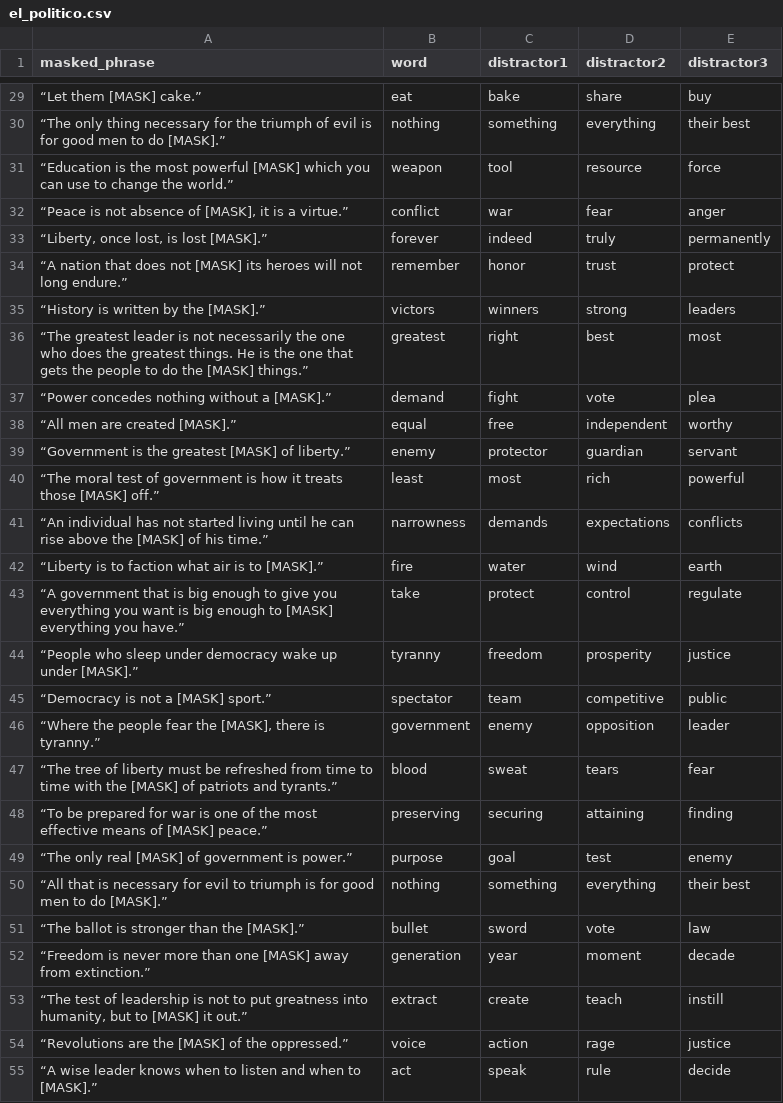
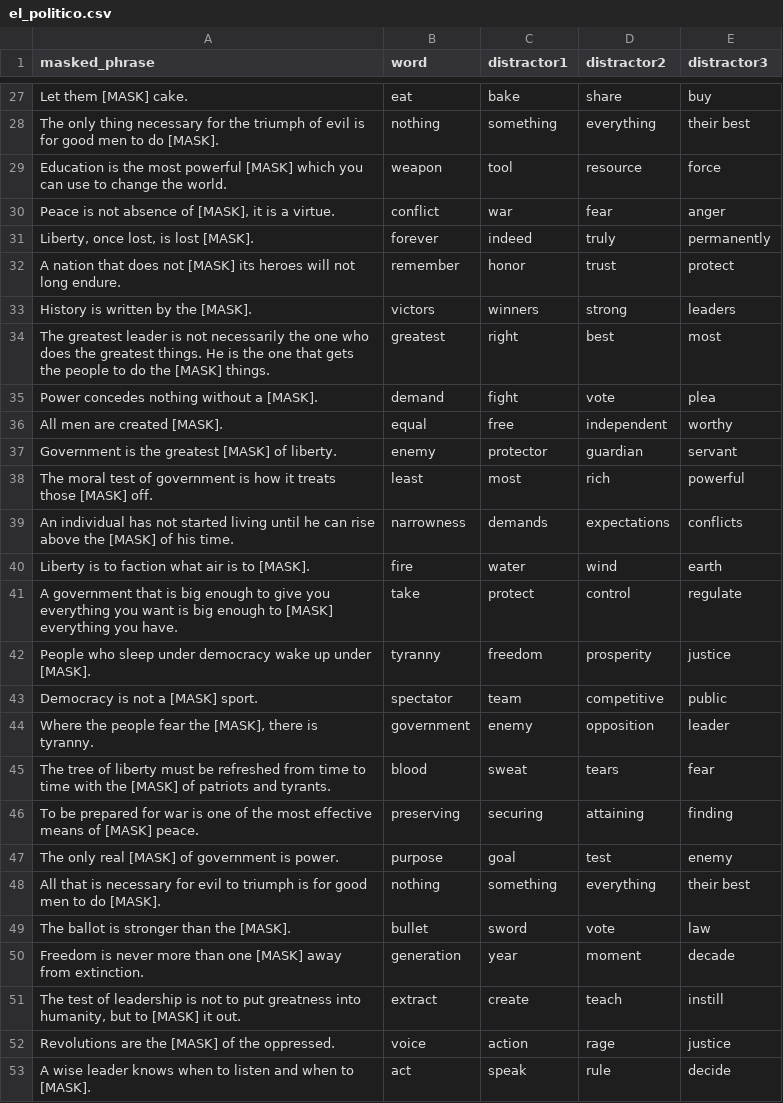
Before and after one commit to Qwerty042/GGJ2026, a CSV file: Assets/Resources/Luchadors/el_politico.csv, drawn as a sheet; only a part is shown, gaps mark what is left out; the diff covers the shown part only.

```diff
--- a/Assets/Resources/Luchadors/el_politico.csv
+++ b/Assets/Resources/Luchadors/el_politico.csv
@@ -29,27 +27,27 @@ masked_phrase|word|distractor1|distractor2|distractor3
-“Let them [MASK] cake.”|eat|bake|share|buy
-“The only thing necessary for the triumph of evil is for good men to do [MASK].”|nothing|something|everything|their best
-“Education is the most powerful [MASK] which you can use to change the world.”|weapon|tool|resource|force
-“Peace is not absence of [MASK], it is a virtue.”|conflict|war|fear|anger
-“Liberty, once lost, is lost [MASK].”|forever|indeed|truly|permanently
-“A nation that does not [MASK] its heroes will not long endure.”|remember|honor|trust|protect
-“History is written by the [MASK].”|victors|winners|strong|leaders
-“The greatest leader is not necessarily the one who does the greatest things. He is the one that gets the people to do the [MASK] things.”|greatest|right|best|most
-“Power concedes nothing without a [MASK].”|demand|fight|vote|plea
-“All men are created [MASK].”|equal|free|independent|worthy
-“Government is the greatest [MASK] of liberty.”|enemy|protector|guardian|servant
-“The moral test of government is how it treats those [MASK] off.”|least|most|rich|powerful
-“An individual has not started living until he can rise above the [MASK] of his time.”|narrowness|demands|expectations|conflicts
-“Liberty is to faction what air is to [MASK].”|fire|water|wind|earth
-“A government that is big enough to give you everything you want is big enough to [MASK] everything you have.”|take|protect|control|regulate
-“People who sleep under democracy wake up under [MASK].”|tyranny|freedom|prosperity|justice
-“Democracy is not a [MASK] sport.”|spectator|team|competitive|public
-“Where the people fear the [MASK], there is tyranny.”|government|enemy|opposition|leader
-“The tree of liberty must be refreshed from time to time with the [MASK] of patriots and tyrants.”|blood|sweat|tears|fear
-“To be prepared for war is one of the most effective means of [MASK] peace.”|preserving|securing|attaining|finding
-“The only real [MASK] of government is power.”|purpose|goal|test|enemy
-“All that is necessary for evil to triumph is for good men to do [MASK].”|nothing|something|everything|their best
-“The ballot is stronger than the [MASK].”|bullet|sword|vote|law
-“Freedom is never more than one [MASK] away from extinction.”|generation|year|moment|decade
-“The test of leadership is not to put greatness into humanity, but to [MASK] it out.”|extract|create|teach|instill
-“Revolutions are the [MASK] of the oppressed.”|voice|action|rage|justice
-“A wise leader knows when to listen and when to [MASK].”|act|speak|rule|decide
+"Let them [MASK] cake."|eat|bake|share|buy
+"The only thing necessary for the triumph of evil is for good men to do [MASK]."|nothing|something|everything|their best
+"Education is the most powerful [MASK] which you can use to change the world."|weapon|tool|resource|force
+"Peace is not absence of [MASK], it is a virtue."|conflict|war|fear|anger
+"Liberty, once lost, is lost [MASK]."|forever|indeed|truly|permanently
+"A nation that does not [MASK] its heroes will not long endure."|remember|honor|trust|protect
+"History is written by the [MASK]."|victors|winners|strong|leaders
+"The greatest leader is not necessarily the one who does the greatest things. He is the one that gets the people to do the [MASK] things."|greatest|right|best|most
+"Power concedes nothing without a [MASK]."|demand|fight|vote|plea
+"All men are created [MASK]."|equal|free|independent|worthy
+"Government is the greatest [MASK] of liberty."|enemy|protector|guardian|servant
+"The moral test of government is how it treats those [MASK] off."|least|most|rich|powerful
+"An individual has not started living until he can rise above the [MASK] of his time."|narrowness|demands|expectations|conflicts
+"Liberty is to faction what air is to [MASK]."|fire|water|wind|earth
+"A government that is big enough to give you everything you want is big enough to [MASK] everything you have."|take|protect|control|regulate
+"People who sleep under democracy wake up under [MASK]."|tyranny|freedom|prosperity|justice
+"Democracy is not a [MASK] sport."|spectator|team|competitive|public
+"Where the people fear the [MASK], there is tyranny."|government|enemy|opposition|leader
+"The tree of liberty must be refreshed from time to time with the [MASK] of patriots and tyrants."|blood|sweat|tears|fear
+"To be prepared for war is one of the most effective means of [MASK] peace."|preserving|securing|attaining|finding
+"The only real [MASK] of government is power."|purpose|goal|test|enemy
+"All that is necessary for evil to triumph is for good men to do [MASK]."|nothing|something|everything|their best
+"The ballot is stronger than the [MASK]."|bullet|sword|vote|law
+"Freedom is never more than one [MASK] away from extinction."|generation|year|moment|decade
+"The test of leadership is not to put greatness into humanity, but to [MASK] it out."|extract|create|teach|instill
+"Revolutions are the [MASK] of the oppressed."|voice|action|rage|justice
+"A wise leader knows when to listen and when to [MASK]."|act|speak|rule|decide
```
Also changed, not shown: 2 removed rows and 30 edited cells elsewhere in this file, 1 other file.
